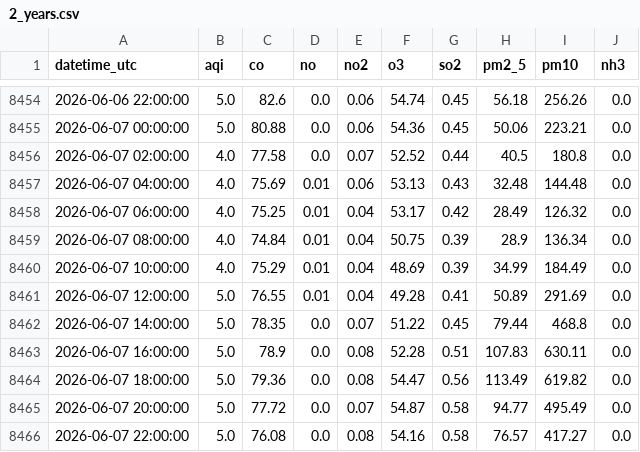
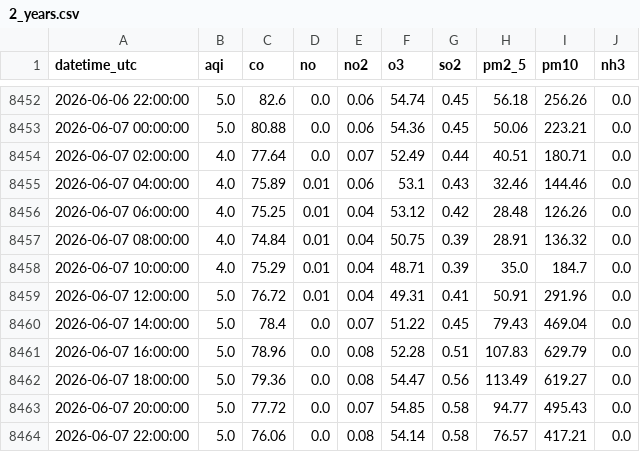
Before and after one commit to Zainab1003/AQIproject, a CSV file: data/2_years.csv, drawn as a sheet; only a part is shown, gaps mark what is left out; the diff covers the shown part only.

```diff
--- a/data/2_years.csv
+++ b/data/2_years.csv
@@ -8455,12 +8453,12 @@ datetime_utc,aqi,co,no,no2,o3,so2,pm2_5,pm10,nh3
 2026-06-07 00:00:00,5.0,80.88,0.0,0.06,54.36,0.45,50.06,223.21,0.0
-2026-06-07 02:00:00,4.0,77.58,0.0,0.07,52.52,0.44,40.5,180.8,0.0
-2026-06-07 04:00:00,4.0,75.69,0.01,0.06,53.13,0.43,32.48,144.48,0.0
-2026-06-07 06:00:00,4.0,75.25,0.01,0.04,53.17,0.42,28.49,126.32,0.0
-2026-06-07 08:00:00,4.0,74.84,0.01,0.04,50.75,0.39,28.9,136.34,0.0
-2026-06-07 10:00:00,4.0,75.29,0.01,0.04,48.69,0.39,34.99,184.49,0.0
-2026-06-07 12:00:00,5.0,76.55,0.01,0.04,49.28,0.41,50.89,291.69,0.0
-2026-06-07 14:00:00,5.0,78.35,0.0,0.07,51.22,0.45,79.44,468.8,0.0
-2026-06-07 16:00:00,5.0,78.9,0.0,0.08,52.28,0.51,107.83,630.11,0.0
-2026-06-07 18:00:00,5.0,79.36,0.0,0.08,54.47,0.56,113.49,619.82,0.0
-2026-06-07 20:00:00,5.0,77.72,0.0,0.07,54.87,0.58,94.77,495.49,0.0
-2026-06-07 22:00:00,5.0,76.08,0.0,0.08,54.16,0.58,76.57,417.27,0.0
+2026-06-07 02:00:00,4.0,77.64,0.0,0.07,52.49,0.44,40.51,180.71,0.0
+2026-06-07 04:00:00,4.0,75.89,0.01,0.06,53.1,0.43,32.46,144.46,0.0
+2026-06-07 06:00:00,4.0,75.25,0.01,0.04,53.12,0.42,28.48,126.26,0.0
+2026-06-07 08:00:00,4.0,74.84,0.01,0.04,50.75,0.39,28.91,136.32,0.0
+2026-06-07 10:00:00,4.0,75.29,0.01,0.04,48.71,0.39,35.0,184.7,0.0
+2026-06-07 12:00:00,5.0,76.72,0.01,0.04,49.31,0.41,50.91,291.96,0.0
+2026-06-07 14:00:00,5.0,78.4,0.0,0.07,51.22,0.45,79.43,469.04,0.0
+2026-06-07 16:00:00,5.0,78.96,0.0,0.08,52.28,0.51,107.83,629.79,0.0
+2026-06-07 18:00:00,5.0,79.36,0.0,0.08,54.47,0.56,113.49,619.27,0.0
+2026-06-07 20:00:00,5.0,77.72,0.0,0.07,54.85,0.58,94.77,495.43,0.0
+2026-06-07 22:00:00,5.0,76.06,0.0,0.08,54.14,0.58,76.57,417.21,0.0
```
Also changed, not shown: 2 added rows, 2 removed rows and 33 edited cells elsewhere in this file.
